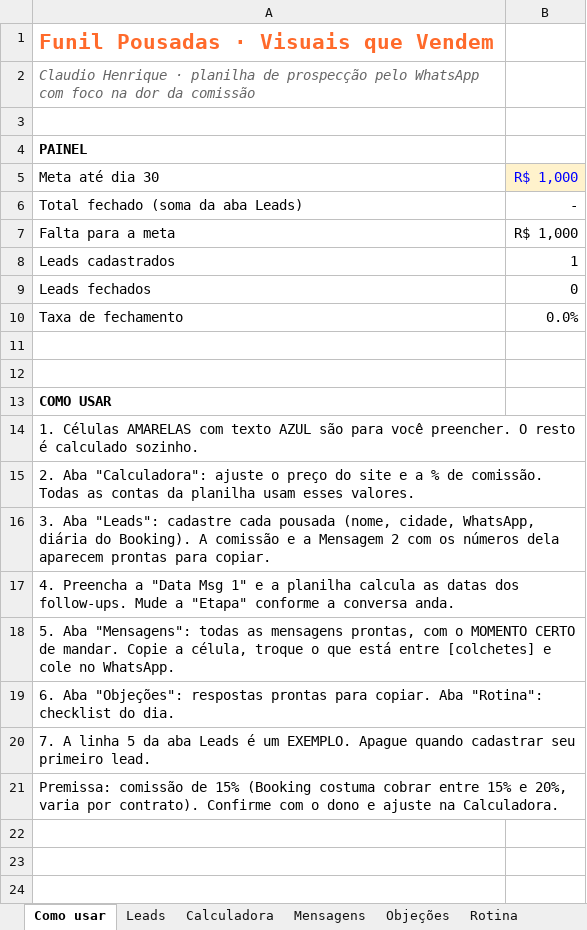
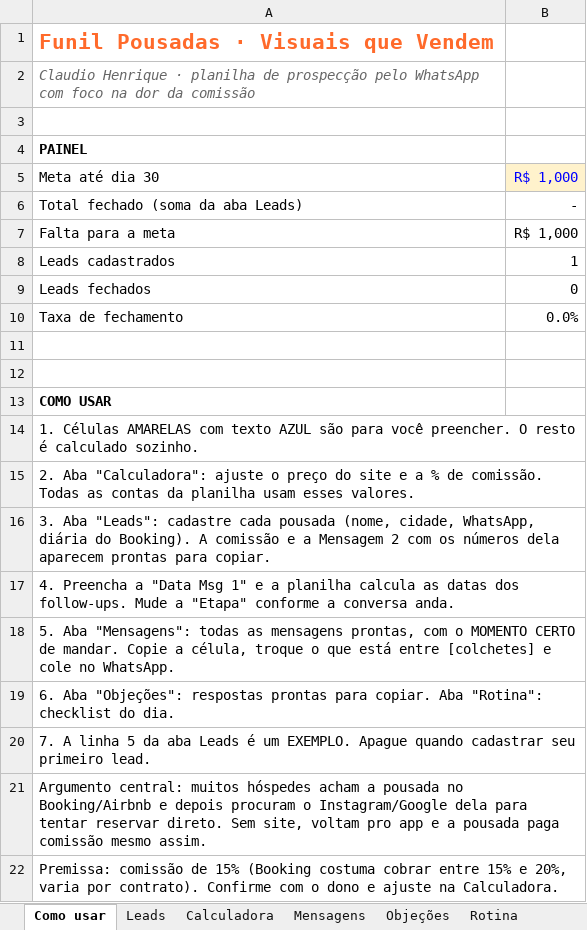
Before and after one commit to henriqueferreira095-afk/henriquenapratica, an Excel workbook: Funil-Pousadas-Planilha.xlsx, sheet Como usar, drawn as a sheet; values as stored, in another font and other column widths than the file's, no borders; the diff names each change by its address in the sheet, - before the commit and + after, or states it on an @@ line.

```diff
--- a/Funil-Pousadas-Planilha.xlsx (sheet Como usar)
+++ b/Funil-Pousadas-Planilha.xlsx (sheet Como usar)
+row 21: Argumento central: muitos hóspedes acham a pousada no Booking/Airbnb e depois procuram o Instagram/Google dela para tentar reservar direto. Sem site, voltam pro app e a pousada paga comissão mesmo assim.
```
Also changed, not shown: sheet Mensagens, sheet Objeções, sheet Leads, 1 other file.
